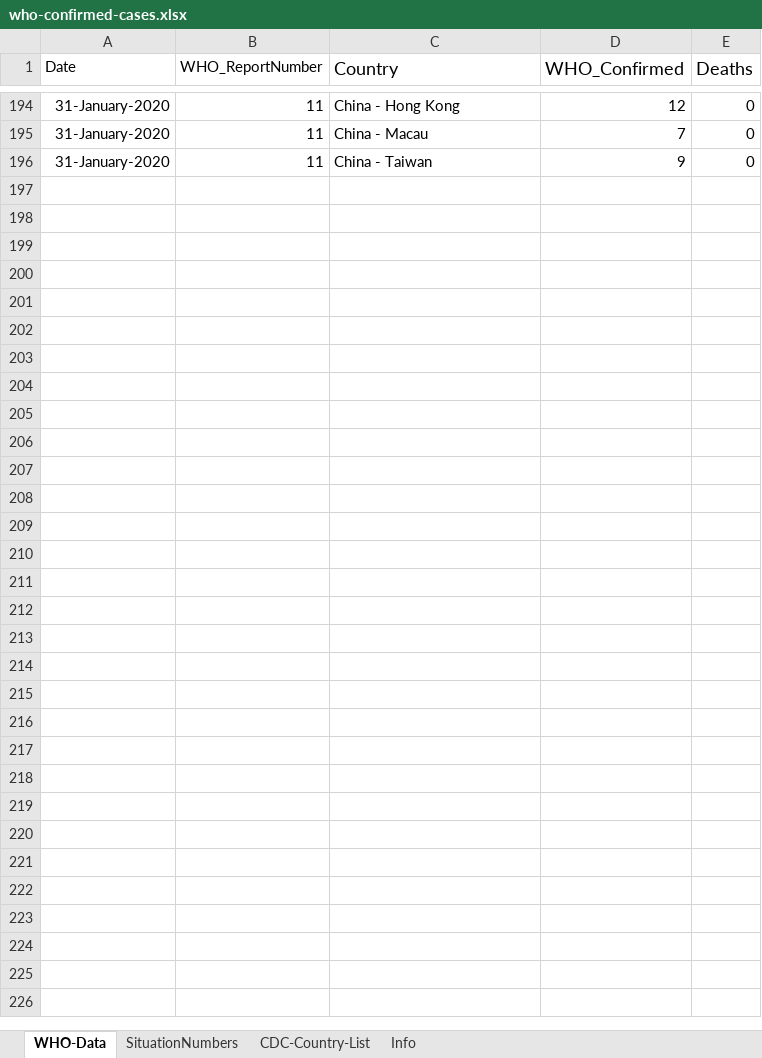
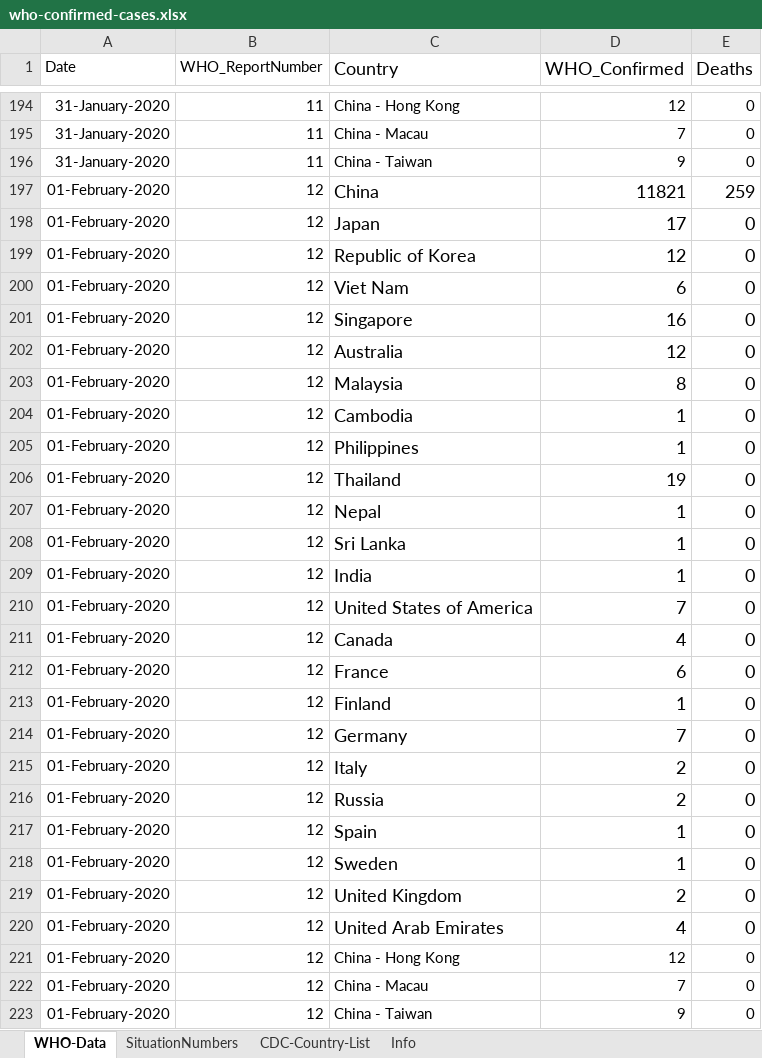
Before and after one commit to lxrocks/2019-nCoV, an Excel workbook: who-confirmed-cases.xlsx, sheet WHO-Data, drawn as a sheet; only a part is shown, gaps mark what is left out; values as stored, in another font and other column widths than the file's, no borders; the diff names each change by its address in the sheet, - before the commit and + after, or states it on an @@ line.

Commit message:
Update who-confirmed-cases.xlsx
Updated with 1-Feb-Data from WHO Sit Report 12

```diff
--- a/who-confirmed-cases.xlsx (sheet WHO-Data)
+++ b/who-confirmed-cases.xlsx (sheet WHO-Data)
+row 197: 01-February-2020 | 12 | China | 11821 | 259
+row 198: 01-February-2020 | 12 | Japan | 17 | 0
+row 199: 01-February-2020 | 12 | Republic of Korea | 12 | 0
+row 200: 01-February-2020 | 12 | Viet Nam | 6 | 0
+row 201: 01-February-2020 | 12 | Singapore | 16 | 0
+row 202: 01-February-2020 | 12 | Australia | 12 | 0
+row 203: 01-February-2020 | 12 | Malaysia | 8 | 0
+row 204: 01-February-2020 | 12 | Cambodia | 1 | 0
+row 205: 01-February-2020 | 12 | Philippines | 1 | 0
+row 206: 01-February-2020 | 12 | Thailand | 19 | 0
+row 207: 01-February-2020 | 12 | Nepal | 1 | 0
+row 208: 01-February-2020 | 12 | Sri Lanka | 1 | 0
+row 209: 01-February-2020 | 12 | India | 1 | 0
+row 210: 01-February-2020 | 12 | United States of America | 7 | 0
+row 211: 01-February-2020 | 12 | Canada | 4 | 0
+row 212: 01-February-2020 | 12 | France | 6 | 0
+row 213: 01-February-2020 | 12 | Finland | 1 | 0
+row 214: 01-February-2020 | 12 | Germany | 7 | 0
+row 215: 01-February-2020 | 12 | Italy | 2 | 0
+row 216: 01-February-2020 | 12 | Russia | 2 | 0
+row 217: 01-February-2020 | 12 | Spain | 1 | 0
+row 218: 01-February-2020 | 12 | Sweden | 1 | 0
+row 219: 01-February-2020 | 12 | United Kingdom | 2 | 0
+row 220: 01-February-2020 | 12 | United Arab Emirates | 4 | 0
+row 221: 01-February-2020 | 12 | China - Hong Kong | 12 | 0
+row 222: 01-February-2020 | 12 | China - Macau | 7 | 0
+row 223: 01-February-2020 | 12 | China - Taiwan | 9 | 0
```
Also changed, not shown: sheet SituationNumbers.
